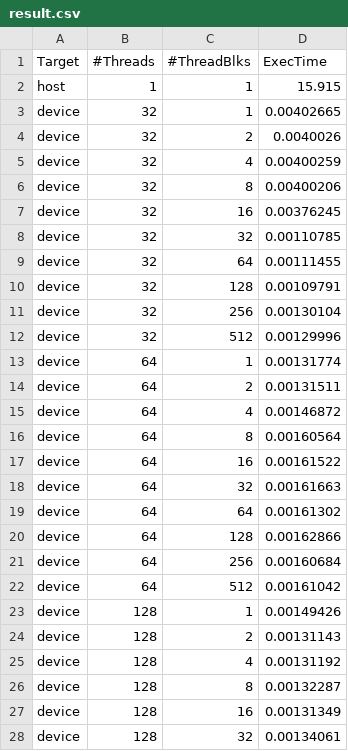
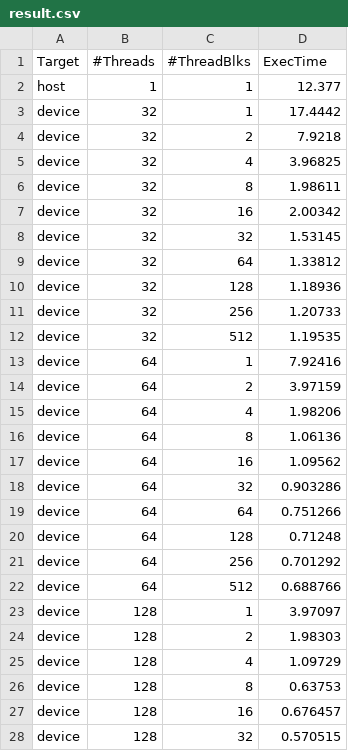
Before and after one commit to SweetWeeds/EmbeddedSystem-HW2, a CSV file: optimizedConcat/3.share_mem/result.csv, drawn as a sheet; only a part is shown; the diff covers the shown part only.

```diff
--- a/optimizedConcat/3.share_mem/result.csv
+++ b/optimizedConcat/3.share_mem/result.csv
@@ -1,28 +1,28 @@
 Target,#Threads,#ThreadBlks,ExecTime
-host,1,1,15.915
-device,32,1,0.00402665
-device,32,2,0.0040026
-device,32,4,0.00400259
-device,32,8,0.00400206
-device,32,16,0.00376245
-device,32,32,0.00110785
-device,32,64,0.00111455
-device,32,128,0.00109791
-device,32,256,0.00130104
-device,32,512,0.00129996
-device,64,1,0.00131774
-device,64,2,0.00131511
-device,64,4,0.00146872
-device,64,8,0.00160564
-device,64,16,0.00161522
-device,64,32,0.00161663
-device,64,64,0.00161302
-device,64,128,0.00162866
-device,64,256,0.00160684
-device,64,512,0.00161042
-device,128,1,0.00149426
-device,128,2,0.00131143
-device,128,4,0.00131192
-device,128,8,0.00132287
-device,128,16,0.00131349
-device,128,32,0.00134061
+host,1,1,12.377
+device,32,1,17.4442
+device,32,2,7.9218
+device,32,4,3.96825
+device,32,8,1.98611
+device,32,16,2.00342
+device,32,32,1.53145
+device,32,64,1.33812
+device,32,128,1.18936
+device,32,256,1.20733
+device,32,512,1.19535
+device,64,1,7.92416
+device,64,2,3.97159
+device,64,4,1.98206
+device,64,8,1.06136
+device,64,16,1.09562
+device,64,32,0.903286
+device,64,64,0.751266
+device,64,128,0.71248
+device,64,256,0.701292
+device,64,512,0.688766
+device,128,1,3.97097
+device,128,2,1.98303
+device,128,4,1.09729
+device,128,8,0.63753
+device,128,16,0.676457
+device,128,32,0.570515
```
Also changed, not shown: 34 edited cells elsewhere in this file, maxFloatNum/maxFloatNum.csv, optimizedConcat/1.not_use_modular/1.result.csv, 22 other files.
